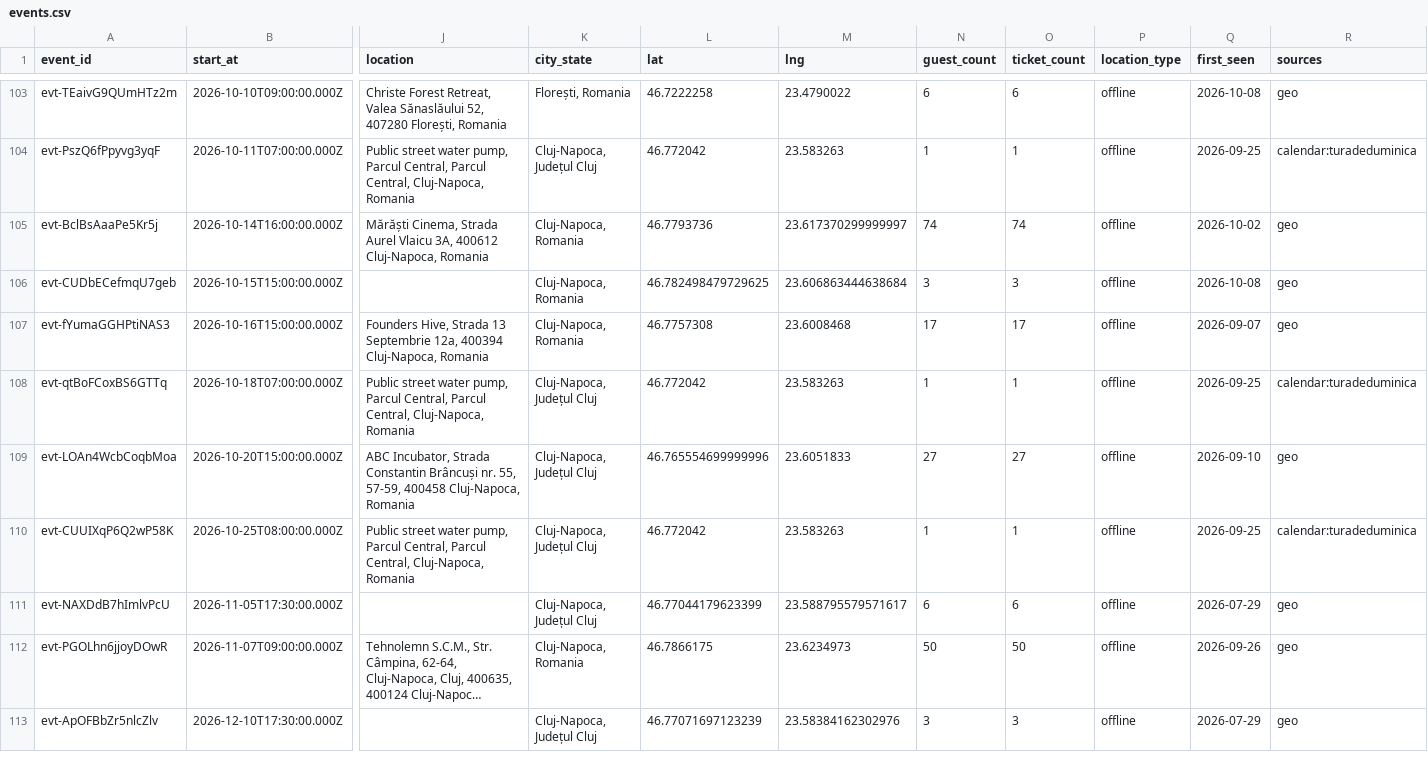
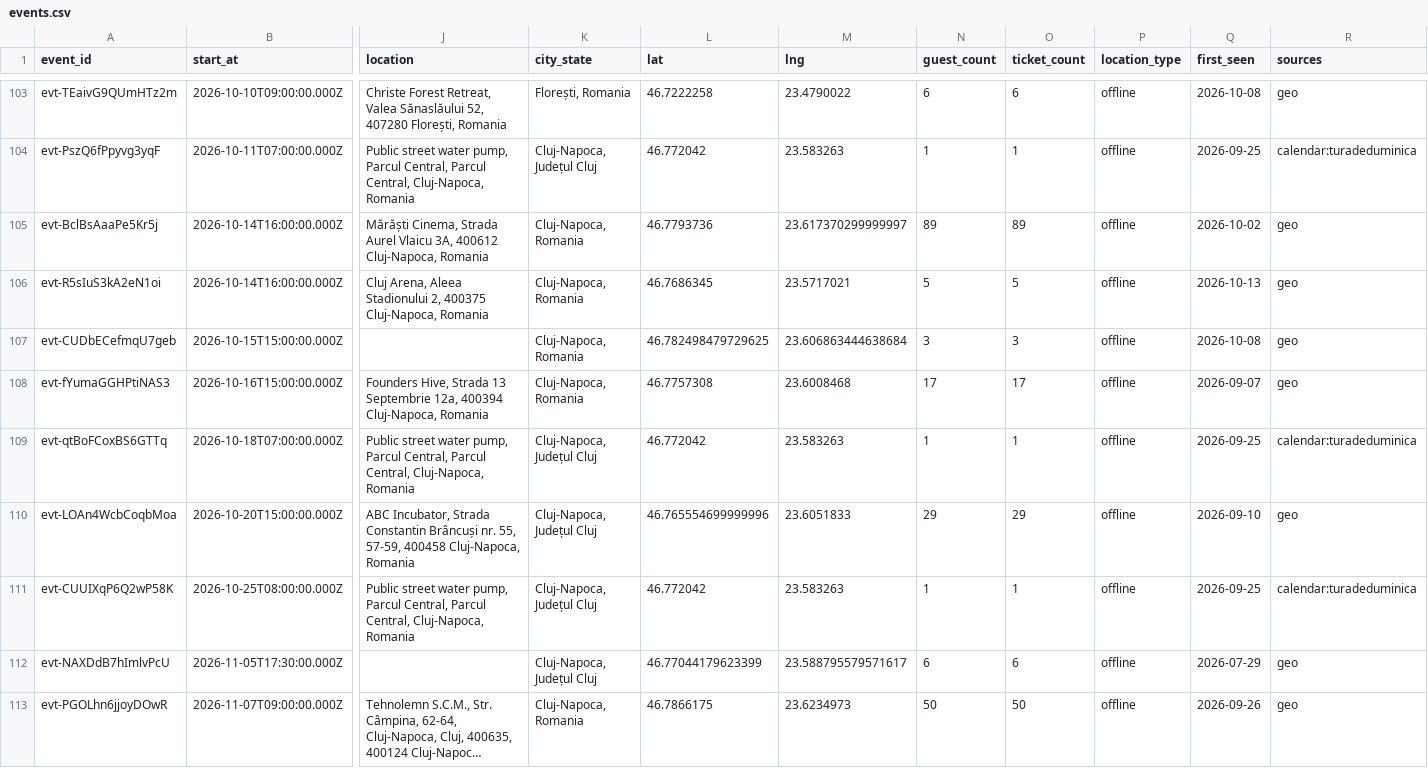
Before and after one commit to FlorinPopaCodes/cluj-meetup-tracker, a CSV file: data/events.csv, drawn as a sheet; only a part is shown, gaps mark what is left out; the shorter side is filled out with more unchanged rows; long unchanged cells end in …; addresses are those after the commit; rows hold the shown columns only; the diff names each change by its address in the sheet, - before the commit and + after, or states it on an @@ line.

```diff
--- a/data/events.csv
+++ b/data/events.csv
-N105 (guest_count): 74
+N105 (guest_count): 89
-O105 (ticket_count): 74
+O105 (ticket_count): 89
+row 106: evt-R5sIuS3kA2eN1oi | 2026-10-14T16:00:00.000Z | Cluj Arena, Aleea Stadionului 2, 400375 Cluj-Napoca, Romania | Cluj-Napoca, Romania | 46.7686345 | 23.5717021 | 5 | 5 | offline | 2026-10-13 | geo
-N110 (guest_count): 27
+N110 (guest_count): 29
-O110 (ticket_count): 27
+O110 (ticket_count): 29
```
Also changed, not shown: 4 other files.
